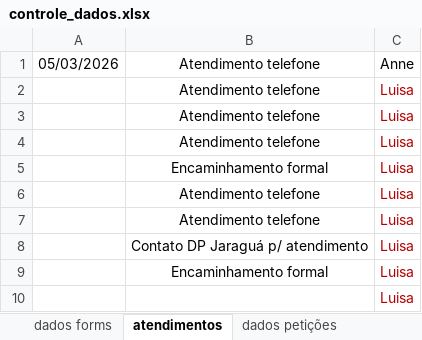
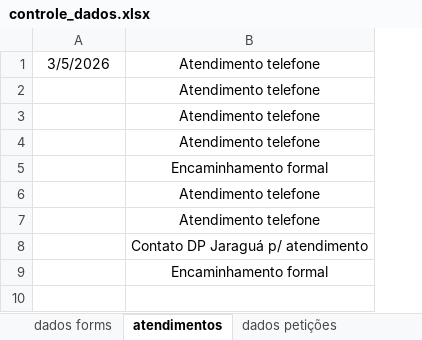
Before and after one commit to barbarassimoess/DefenDelas, an Excel workbook: controle_dados.xlsx, sheet atendimentos, drawn as a sheet; only a part is shown; values as stored, in another font and other column widths than the file's, no borders; table styles not drawn; the diff names each change by its address in the sheet, - before the commit and + after, or states it on an @@ line.

```diff
--- a/controle_dados.xlsx (sheet atendimentos)
+++ b/controle_dados.xlsx (sheet atendimentos)
-column C, rows 1-10: Anne | Luisa | Luisa | Luisa | Luisa | Luisa | Luisa | Luisa | Luisa | Luisa
-A1: 05/03/2026
+A1: 3/5/2026
```
Also changed, not shown: sheet dados petições.
